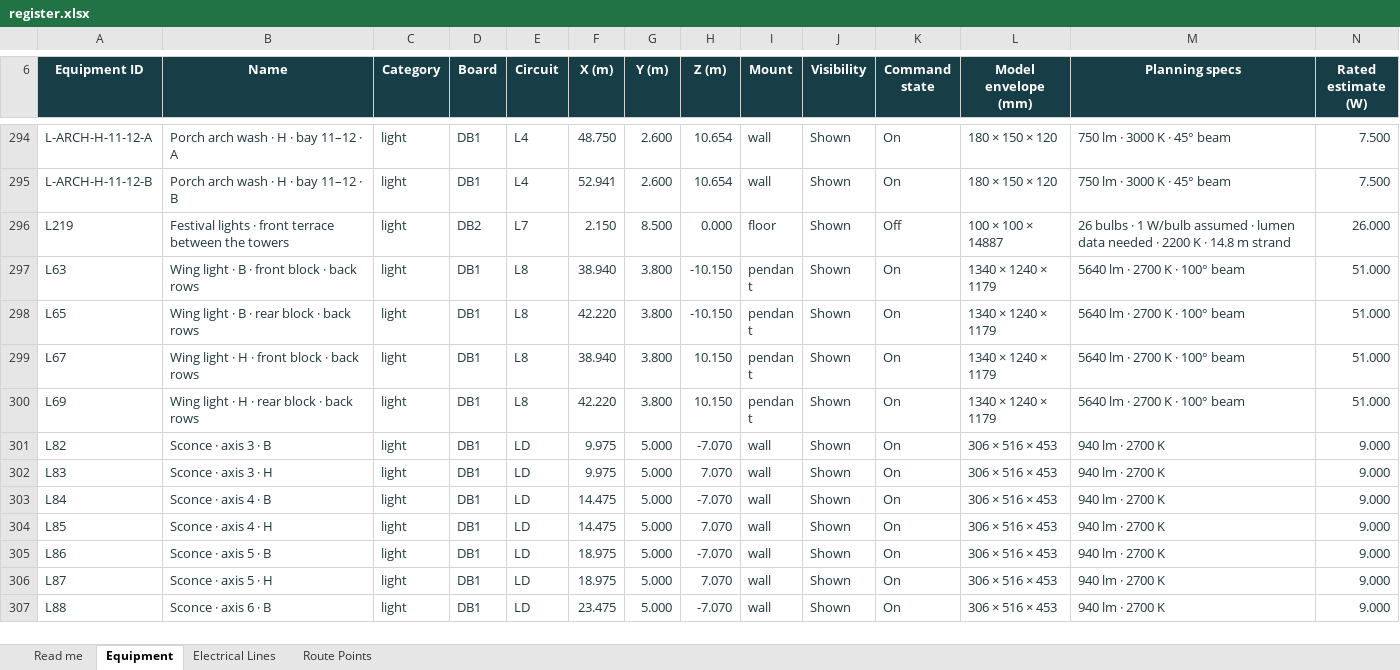
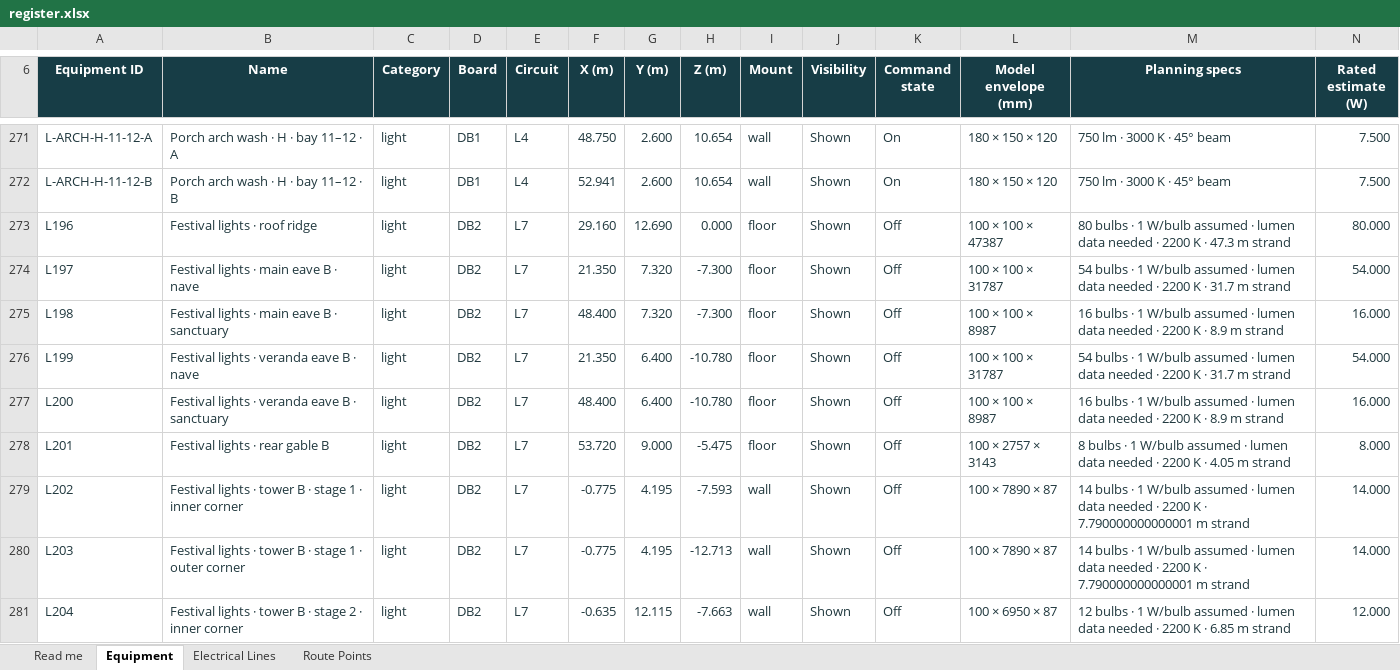
Before and after one commit to DangHoangGeo/giaoxuthachbi-simulator, an Excel workbook: docs/electrical-grid/categories/lighting/register.xlsx, sheet Equipment, drawn as a sheet; only a part is shown, gaps mark what is left out; the shorter side is filled out with more unchanged rows; values as stored, in another font and other column widths than the file's, no borders; conditional formats and table styles not drawn; rows hold the shown columns only; the diff covers the shown part only; the diff names each change by its address in the sheet, - before the commit and + after, or states it on an @@ line.

```diff
--- a/docs/electrical-grid/categories/lighting/register.xlsx (sheet Equipment)
+++ b/docs/electrical-grid/categories/lighting/register.xlsx (sheet Equipment)
+row 273: L196 | Festival lights · roof ridge | light | DB2 | L7 | 29.160 | 12.690 | 0.000 | floor | Shown | Off | 100 × 100 × 47387 | 80 bulbs · 1 W/bulb assumed · lumen data needed · 2200 K · 47.3 m strand | 80.000
+row 274: L197 | Festival lights · main eave B · nave | light | DB2 | L7 | 21.350 | 7.320 | -7.300 | floor | Shown | Off | 100 × 100 × 31787 | 54 bulbs · 1 W/bulb assumed · lumen data needed · 2200 K · 31.7 m strand | 54.000
+row 275: L198 | Festival lights · main eave B · sanctuary | light | DB2 | L7 | 48.400 | 7.320 | -7.300 | floor | Shown | Off | 100 × 100 × 8987 | 16 bulbs · 1 W/bulb assumed · lumen data needed · 2200 K · 8.9 m strand | 16.000
+row 276: L199 | Festival lights · veranda eave B · nave | light | DB2 | L7 | 21.350 | 6.400 | -10.780 | floor | Shown | Off | 100 × 100 × 31787 | 54 bulbs · 1 W/bulb assumed · lumen data needed · 2200 K · 31.7 m strand | 54.000
+row 277: L200 | Festival lights · veranda eave B · sanctuary | light | DB2 | L7 | 48.400 | 6.400 | -10.780 | floor | Shown | Off | 100 × 100 × 8987 | 16 bulbs · 1 W/bulb assumed · lumen data needed · 2200 K · 8.9 m strand | 16.000
+row 278: L201 | Festival lights · rear gable B | light | DB2 | L7 | 53.720 | 9.000 | -5.475 | floor | Shown | Off | 100 × 2757 × 3143 | 8 bulbs · 1 W/bulb assumed · lumen data needed · 2200 K · 4.05 m strand | 8.000
+row 279: L202 | Festival lights · tower B · stage 1 · inner corner | light | DB2 | L7 | -0.775 | 4.195 | -7.593 | wall | Shown | Off | 100 × 7890 × 87 | 14 bulbs · 1 W/bulb assumed · lumen data needed · 2200 K · 7.790000000000001 m strand | 14.000
+row 280: L203 | Festival lights · tower B · stage 1 · outer corner | light | DB2 | L7 | -0.775 | 4.195 | -12.713 | wall | Shown | Off | 100 × 7890 × 87 | 14 bulbs · 1 W/bulb assumed · lumen data needed · 2200 K · 7.790000000000001 m strand | 14.000
+row 281: L204 | Festival lights · tower B · stage 2 · inner corner | light | DB2 | L7 | -0.635 | 12.115 | -7.663 | wall | Shown | Off | 100 × 6950 × 87 | 12 bulbs · 1 W/bulb assumed · lumen data needed · 2200 K · 6.85 m strand | 12.000
```
Also changed, not shown: 14 added rows and 23 removed rows elsewhere in this sheet, sheet Route Points, sheet Electrical Lines, sheet Read me, formulas that keep their value, docs/electrical-grid/categories/air-system/register.xlsx, docs/electrical-grid/categories/decoration/register.xlsx, 18 other files.
